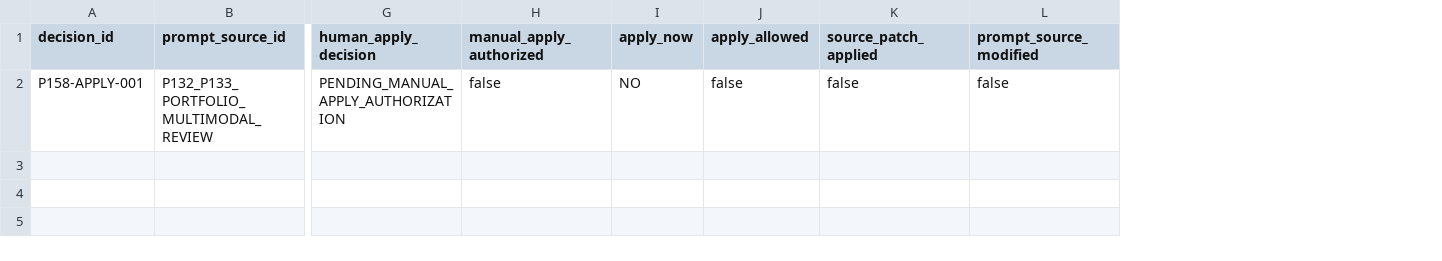
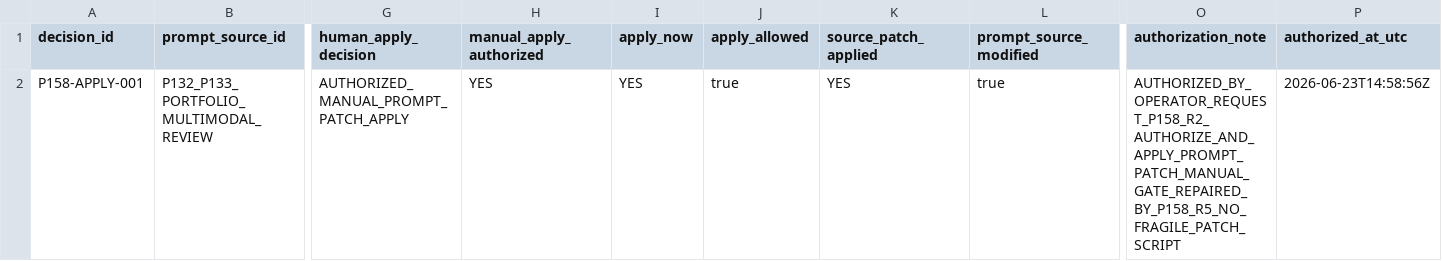
Before and after one commit to JRbJAB/mvp-qaic-python, a CSV file: 05_EXPORTS/P158_MANUAL_PROMPT_PATCH_APPLY_OR_STOP_20260623_141833/P158_MANUAL_APPLY_DECISION.csv, drawn as a sheet; only a part is shown, gaps mark what is left out; the diff names each change by its address in the sheet, - before the commit and + after, or states it on an @@ line.

Commit message:
MVP QAIC P158-R5 recover and apply manual prompt patch

```diff
--- a/05_EXPORTS/P158_MANUAL_PROMPT_PATCH_APPLY_OR_STOP_20260623_141833/P158_MANUAL_APPLY_DECISION.csv
+++ b/05_EXPORTS/P158_MANUAL_PROMPT_PATCH_APPLY_OR_STOP_20260623_141833/P158_MANUAL_APPLY_DECISION.csv
+column O (authorization_note), row 2: AUTHORIZED_BY_OPERATOR_REQUEST_P158_R2_AUTHORIZE_AND_APPLY_PROMPT_PATCH_MANUAL_GATE_REPAIRED_BY_P158_R5_NO_FRAGILE_PATCH_SCRIPT
+column P (authorized_at_utc), row 2: 2026-06-23T14:58:56Z
-G2 (human_apply_decision): PENDING_MANUAL_APPLY_AUTHORIZATION
+G2 (human_apply_decision): AUTHORIZED_MANUAL_PROMPT_PATCH_APPLY
-H2 (manual_apply_authorized): false
+H2 (manual_apply_authorized): YES
-I2 (apply_now): NO
+I2 (apply_now): YES
-J2 (apply_allowed): false
+J2 (apply_allowed): true
-K2 (source_patch_applied): false
+K2 (source_patch_applied): YES
-L2 (prompt_source_modified): false
+L2 (prompt_source_modified): true
```
Also changed, not shown: 3 other files.
